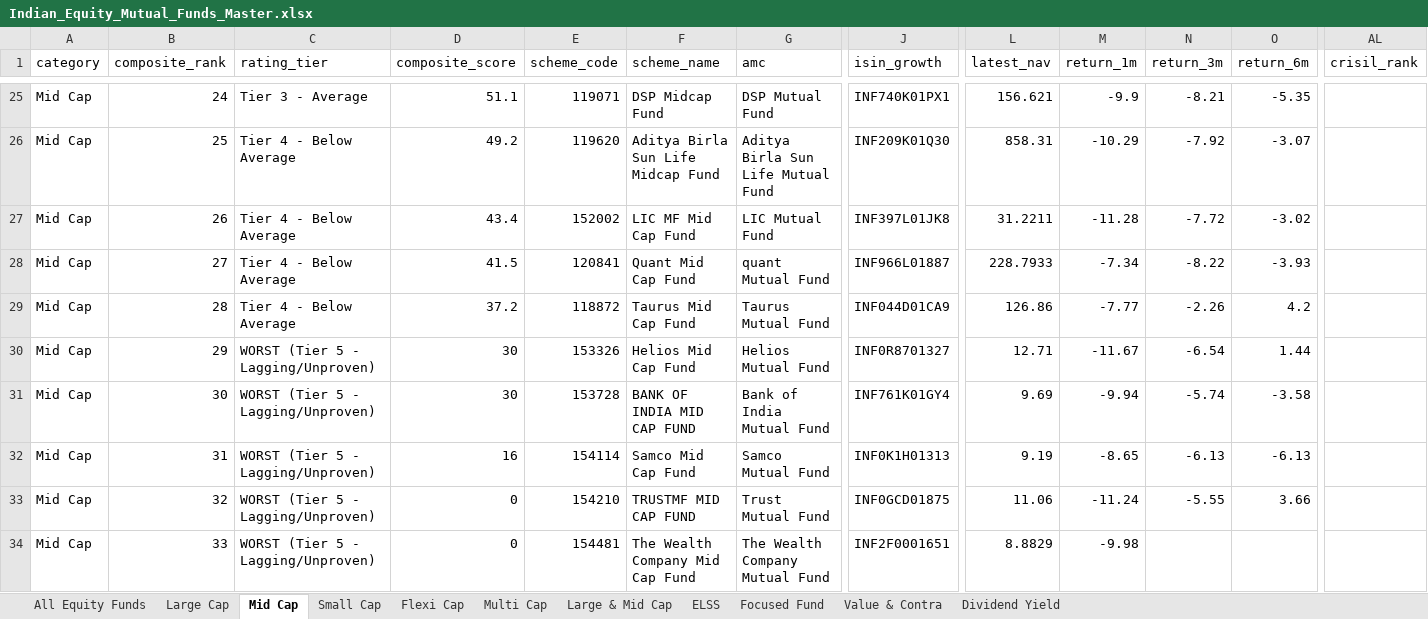
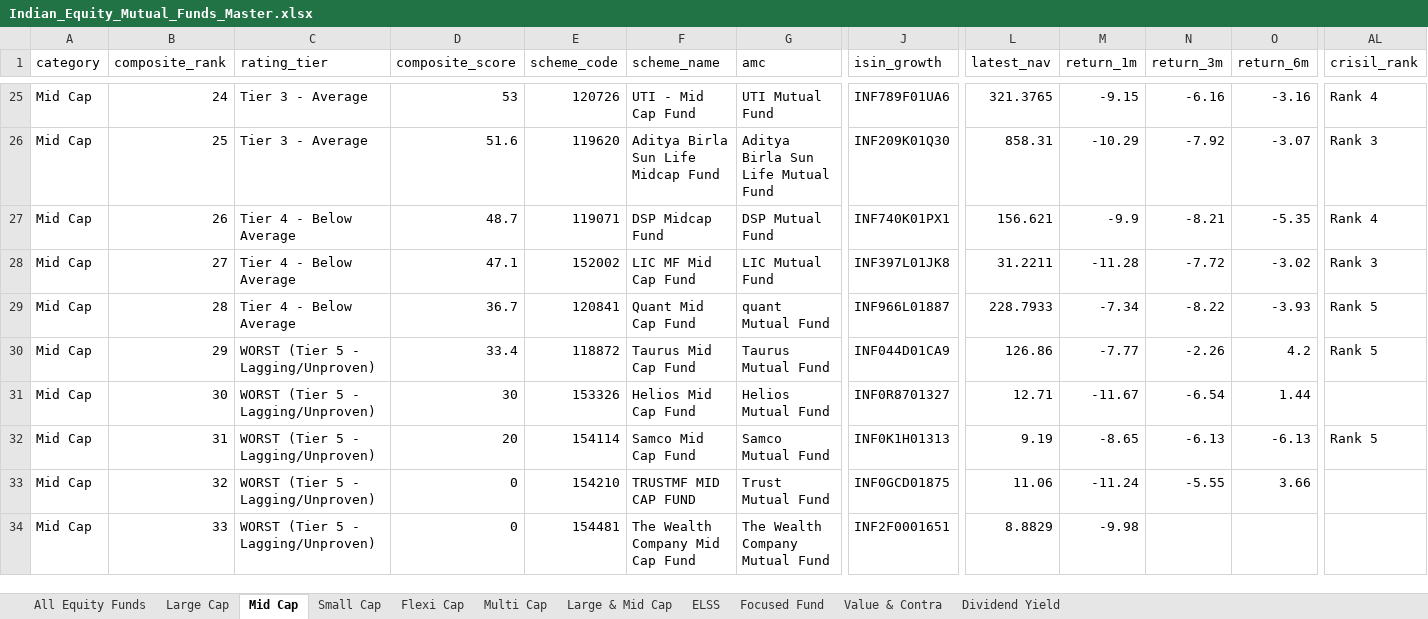
Before and after one commit to itswarlord/MutualFundResearch, an Excel workbook: data/Indian_Equity_Mutual_Funds_Master.xlsx, sheet Mid Cap, drawn as a sheet; only a part is shown, gaps mark what is left out; values as stored, in another font and other column widths than the file's, no borders; removed rows and columns are numbered as before the commit, all else as after; rows hold the shown columns only; the diff covers the shown part only; the diff names each change by its address in the sheet, - before the commit and + after, or states it on an @@ line.

Commit message:
feat: Ingest live CRISIL CMFR rankings directly from intelligence.crisil.com
- Implement fetch_crisil_rankings and match_scheme_to_crisil in ratings.py
- Support batch ingestion of all 300 CRISIL Direct Plan Equity scheme rankings
- Integrate CRISIL CMFR matching into run_full_pipeline and sync_daily_data in main.py
- Expand CRISIL coverage to 280+ equity schemes with automated category and AMC resolution
- Add comprehensive unit tests in TestCrisilIntelligenceRatings (27/27 tests passing)
- Update datasets, Excel master, CSVs, and web/data/funds.json

```diff
--- a/data/Indian_Equity_Mutual_Funds_Master.xlsx (sheet Mid Cap)
+++ b/data/Indian_Equity_Mutual_Funds_Master.xlsx (sheet Mid Cap)
-D25 (composite_score): 51.1
+D25 (composite_score): 53
-E25 (scheme_code): 119071
+E25 (scheme_code): 120726
-F25 (scheme_name): DSP Midcap Fund
+F25 (scheme_name): UTI - Mid Cap Fund
-G25 (amc): DSP Mutual Fund
+G25 (amc): UTI Mutual Fund
-J25 (isin_growth): INF740K01PX1
+J25 (isin_growth): INF789F01UA6
-L25 (latest_nav): 156.621
+L25 (latest_nav): 321.3765
-M25 (return_1m): -9.9
+M25 (return_1m): -9.15
-N25 (return_3m): -8.21
+N25 (return_3m): -6.16
-O25 (return_6m): -5.35
+O25 (return_6m): -3.16
-AL25 (crisil_rank): (empty)
+AL25 (crisil_rank): Rank 4
-C26 (rating_tier): Tier 4 - Below Average
+C26 (rating_tier): Tier 3 - Average
-D26 (composite_score): 49.2
+D26 (composite_score): 51.6
-AL26 (crisil_rank): (empty)
+AL26 (crisil_rank): Rank 3
+row 27: Mid Cap | 26 | Tier 4 - Below Average | 48.7 | 119071 | DSP Midcap Fund | DSP Mutual Fund | INF740K01PX1 | 156.621 | -9.9 | -8.21 | -5.35 | Rank 4
-B28 (composite_rank): 26
+B28 (composite_rank): 27
-D28 (composite_score): 43.4
+D28 (composite_score): 47.1
-AL28 (crisil_rank): (empty)
+AL28 (crisil_rank): Rank 3
-B29 (composite_rank): 27
+B29 (composite_rank): 28
-D29 (composite_score): 41.5
+D29 (composite_score): 36.7
-AL29:AL30 (crisil_rank): (empty)
+AL29:AL30 (crisil_rank): Rank 5
-B30 (composite_rank): 28
+B30 (composite_rank): 29
-C30 (rating_tier): Tier 4 - Below Average
+C30 (rating_tier): WORST (Tier 5 - Lagging/Unproven)
-D30 (composite_score): 37.2
+D30 (composite_score): 33.4
-B31 (composite_rank): 29
+B31 (composite_rank): 30
-row 31: Mid Cap | 30 | WORST (Tier 5 - Lagging/Unproven) | 30 | 153728 | BANK OF INDIA MID CAP FUND | Bank of India Mutual Fund | INF761K01GY4 | 9.69 | -9.94 | -5.74 | -3.58
-D32 (composite_score): 16
+D32 (composite_score): 20
-AL32 (crisil_rank): (empty)
+AL32 (crisil_rank): Rank 5
```
Also changed, not shown: 10 added rows, 10 removed rows and 127 edited cells elsewhere in this sheet, sheet All Equity Funds, sheet Flexi Cap, sheet ELSS, sheet Multi Cap, sheet Small Cap, sheet Large & Mid Cap, 4 more sheets, web/data/Indian_Equity_Mutual_Funds_Master.xlsx, 28 other files.
